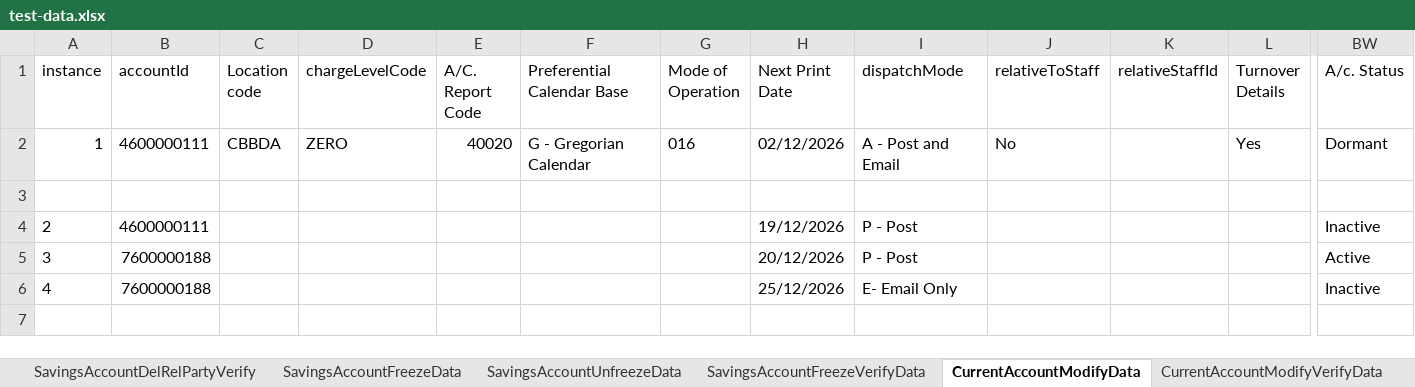
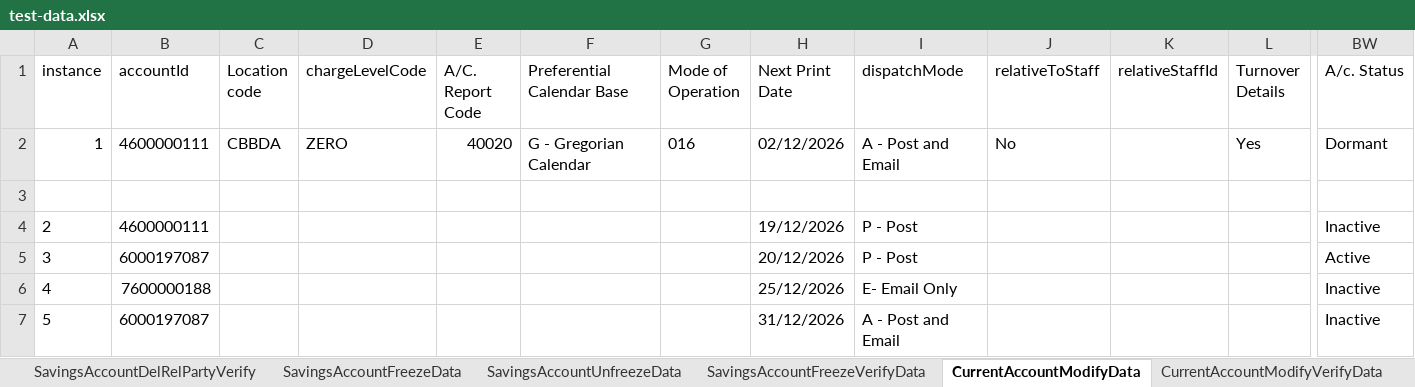
Before and after one commit to upamulapati/Clarien-Automation, an Excel workbook: data/test-data.xlsx, sheet CurrentAccountModifyData, drawn as a sheet; only a part is shown, gaps mark what is left out; values as stored, in another font and other column widths than the file's, no borders; rows hold the shown columns only; the diff names each change by its address in the sheet, - before the commit and + after, or states it on an @@ line.

Commit message:
Fixed issues in modification belongs to savingsaccount and current account

```diff
--- a/data/test-data.xlsx (sheet CurrentAccountModifyData)
+++ b/data/test-data.xlsx (sheet CurrentAccountModifyData)
-B5 (accountId): 7600000188
+B5 (accountId): 6000197087
+row 7: 5 | 6000197087 |  |  |  |  |  | 31/12/2026 | A - Post and Email |  |  |  | Inactive
```
Also changed, not shown: sheet SavingsAccountModifyData, sheet FlowConfig, 1 other file.
